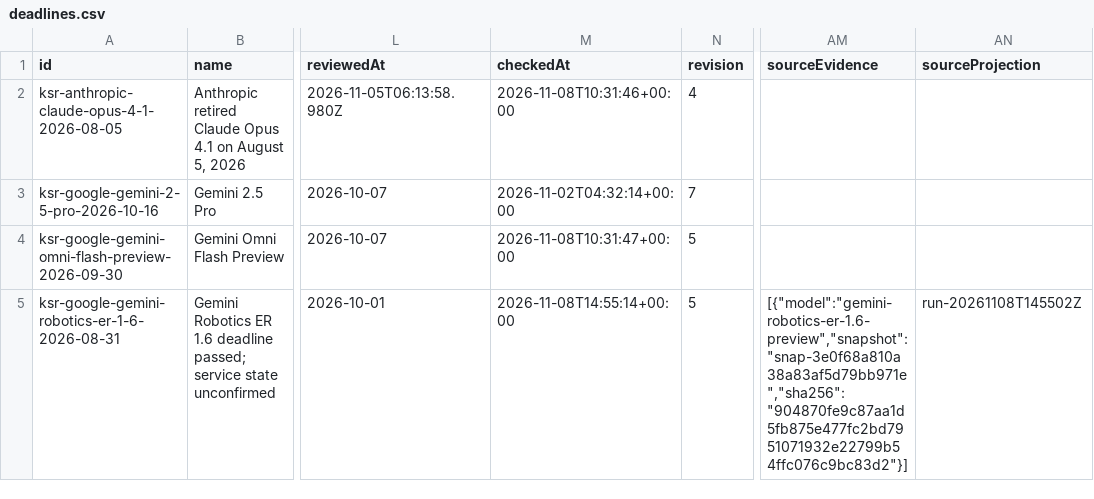
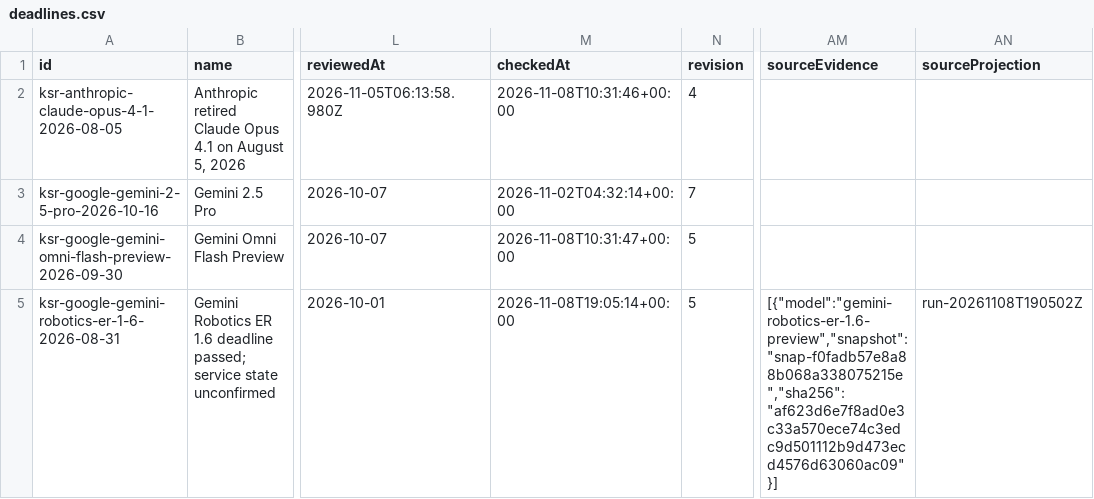
Before and after one commit to kingy-ai/open-data, a CSV file: datasets/kingy-ai-shutdowns-and-deadlines/deadlines.csv, drawn as a sheet; only a part is shown, gaps mark what is left out; the diff covers the shown part only; the diff names each change by its address in the sheet, - before the commit and + after, or states it on an @@ line.

```diff
--- a/datasets/kingy-ai-shutdowns-and-deadlines/deadlines.csv
+++ b/datasets/kingy-ai-shutdowns-and-deadlines/deadlines.csv
-M5 (checkedAt): 2026-11-08T14:55:14+00:00
+M5 (checkedAt): 2026-11-08T19:05:14+00:00
-AM5 (sourceEvidence): [{"model":"gemini-robotics-er-1.6-preview","snapshot":"snap-3e0f68a810a38a83af5d79bb971e","sha256":"904870fe9c87aa1d5fb875e477fc2bd7951071932e22799b54ffc076c9bc83d2"}]
+AM5 (sourceEvidence): [{"model":"gemini-robotics-er-1.6-preview","snapshot":"snap-f0fadb57e8a88b068a338075215e","sha256":"af623d6e7f8ad0e3c33a570ece74c3edc9d501112b9d473ecd4576d63060ac09"}]
-AN5 (sourceProjection): run-20261108T145502Z
+AN5 (sourceProjection): run-20261108T190502Z
```
Also changed, not shown: 3 edited cells elsewhere in this file, 4 other files.
